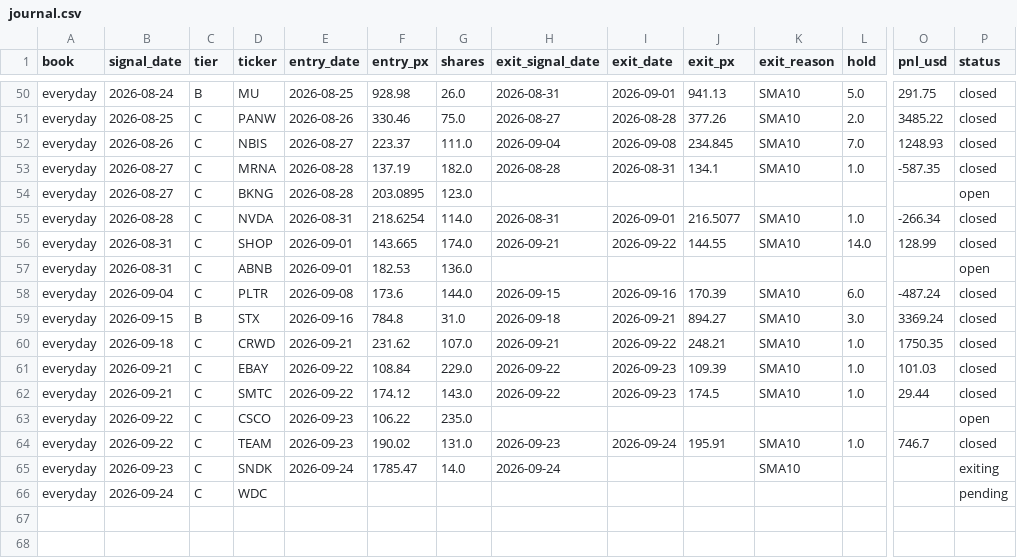
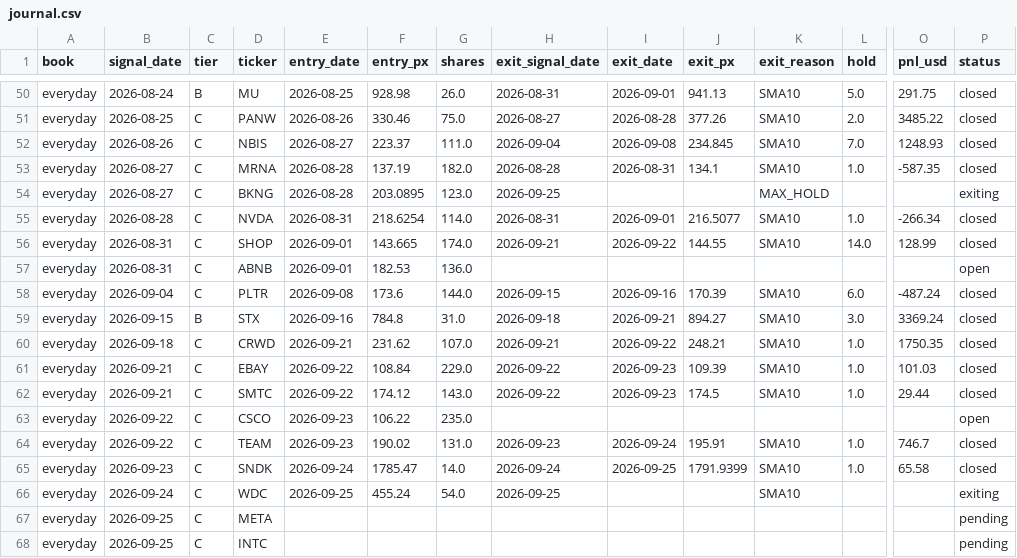
Before and after one commit to exodus611/nasdaq-eod-momentum-scanner, a CSV file: state/journal.csv, drawn as a sheet; only a part is shown, gaps mark what is left out; addresses are those after the commit; rows hold the shown columns only; the diff names each change by its address in the sheet, - before the commit and + after, or states it on an @@ line.

```diff
--- a/state/journal.csv
+++ b/state/journal.csv
-H54 (exit_signal_date): (empty)
+H54 (exit_signal_date): 2026-09-25
-K54 (exit_reason): (empty)
+K54 (exit_reason): MAX_HOLD
-P54 (status): open
+P54 (status): exiting
+row 65: everyday | 2026-09-23 | C | SNDK | 2026-09-24 | 1785.47 | 14.0 | 2026-09-24 | 2026-09-25 | 1791.9399 | SMA10 | 1.0 | 65.58 | closed
-B66 (signal_date): 2026-09-23
+B66 (signal_date): 2026-09-24
-D66 (ticker): SNDK
+D66 (ticker): WDC
-E66 (entry_date): 2026-09-24
+E66 (entry_date): 2026-09-25
-F66 (entry_px): 1785.47
+F66 (entry_px): 455.24
-G66 (shares): 14.0
+G66 (shares): 54.0
-H66 (exit_signal_date): 2026-09-24
+H66 (exit_signal_date): 2026-09-25
+row 67: everyday | 2026-09-25 | C | META |  |  |  |  |  |  |  |  |  | pending
-B68 (signal_date): 2026-09-24
+B68 (signal_date): 2026-09-25
-D68 (ticker): WDC
+D68 (ticker): INTC
```
Also changed, not shown: state/daily_log.csv, 5 other files.
